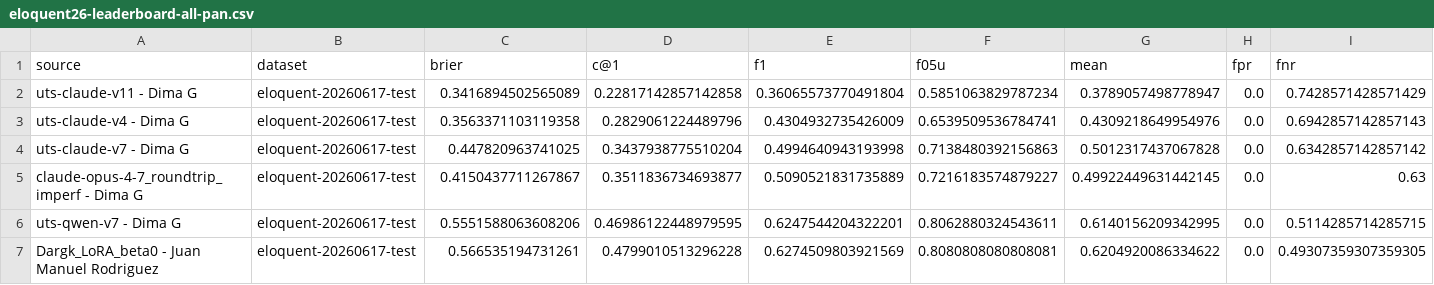
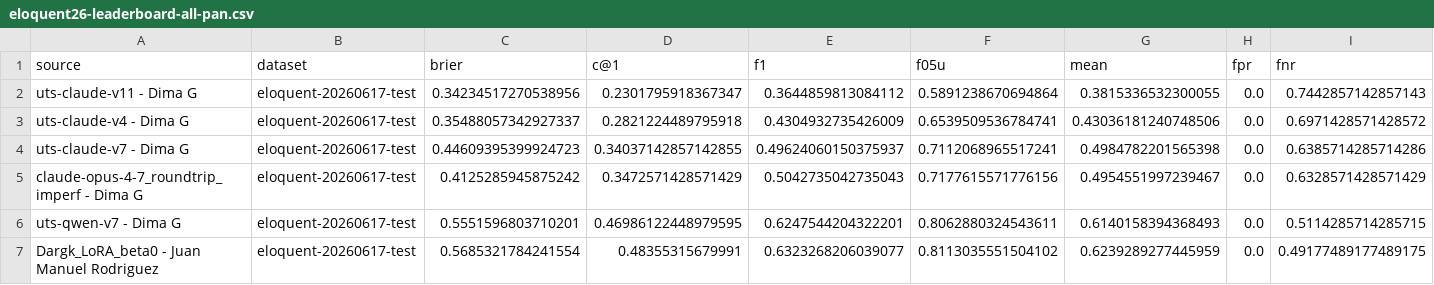
Before and after one commit to pan-webis-de/pan26-generative-ai-authorship-verification, a CSV file: data/task-eval/eloquent26-leaderboard-all-pan.csv, drawn as a sheet; only a part is shown; the diff covers the shown part only.

Commit message:
Update leaderboard

```diff
--- a/data/task-eval/eloquent26-leaderboard-all-pan.csv
+++ b/data/task-eval/eloquent26-leaderboard-all-pan.csv
@@ -1,7 +1,7 @@
 source,dataset,brier,c@1,f1,f05u,mean,fpr,fnr
-uts-claude-v11 - Dima G,eloquent-20260617-test,0.3416894502565089,0.22817142857142858,0.36065573770491804,0.5851063829787234,0.3789057498778947,0.0,0.7428571428571429
-uts-claude-v4 - Dima G,eloquent-20260617-test,0.3563371103119358,0.2829061224489796,0.4304932735426009,0.6539509536784741,0.4309218649954976,0.0,0.6942857142857143
-uts-claude-v7 - Dima G,eloquent-20260617-test,0.447820963741025,0.3437938775510204,0.4994640943193998,0.7138480392156863,0.5012317437067828,0.0,0.6342857142857142
-claude-opus-4-7_roundtrip_imperf - Dima G,eloquent-20260617-test,0.4150437711267867,0.3511836734693877,0.5090521831735889,0.7216183574879227,0.49922449631442145,0.0,0.63
-uts-qwen-v7 - Dima G,eloquent-20260617-test,0.5551588063608206,0.46986122448979595,0.6247544204322201,0.8062880324543611,0.6140156209342995,0.0,0.5114285714285715
-Dargk_LoRA_beta0 - Juan Manuel Rodriguez,eloquent-20260617-test,0.566535194731261,0.4799010513296228,0.6274509803921569,0.8080808080808081,0.6204920086334622,0.0,0.49307359307359305
+uts-claude-v11 - Dima G,eloquent-20260617-test,0.34234517270538956,0.2301795918367347,0.3644859813084112,0.5891238670694864,0.3815336532300055,0.0,0.7442857142857143
+uts-claude-v4 - Dima G,eloquent-20260617-test,0.35488057342927337,0.2821224489795918,0.4304932735426009,0.6539509536784741,0.43036181240748506,0.0,0.6971428571428572
+uts-claude-v7 - Dima G,eloquent-20260617-test,0.44609395399924723,0.34037142857142855,0.49624060150375937,0.7112068965517241,0.4984782201565398,0.0,0.6385714285714286
+claude-opus-4-7_roundtrip_imperf - Dima G,eloquent-20260617-test,0.4125285945875242,0.3472571428571429,0.5042735042735043,0.7177615571776156,0.4954551997239467,0.0,0.6328571428571429
+uts-qwen-v7 - Dima G,eloquent-20260617-test,0.5551596803710201,0.46986122448979595,0.6247544204322201,0.8062880324543611,0.6140158394368493,0.0,0.5114285714285715
+Dargk_LoRA_beta0 - Juan Manuel Rodriguez,eloquent-20260617-test,0.5685321784241554,0.48355315679991,0.6323268206039077,0.8113035551504102,0.6239289277445959,0.0,0.49177489177489175
```
Also changed, not shown: 30 edited cells elsewhere in this file, data/task-eval/eloquent26-leaderboard-top10-pan.csv, 5 other files.
